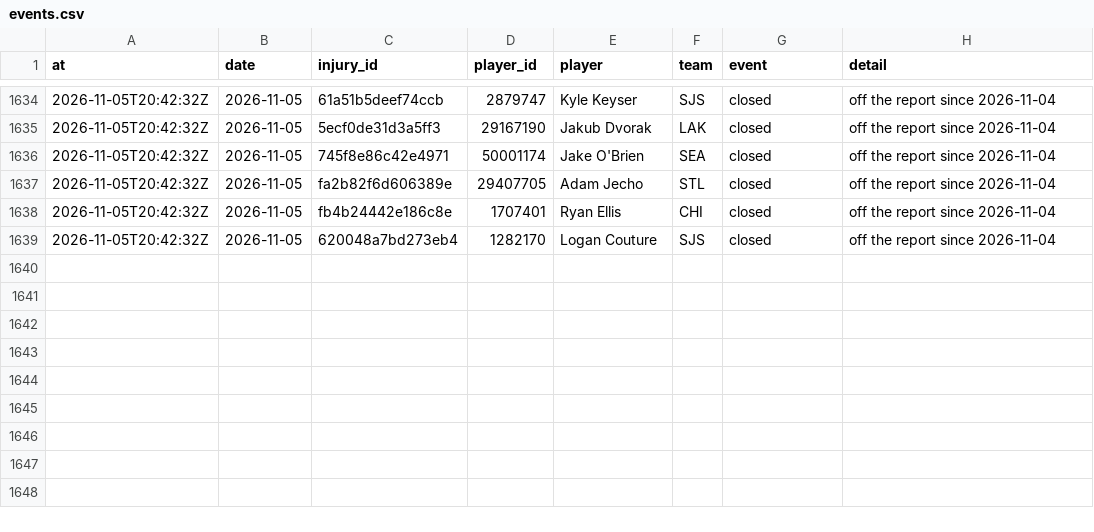
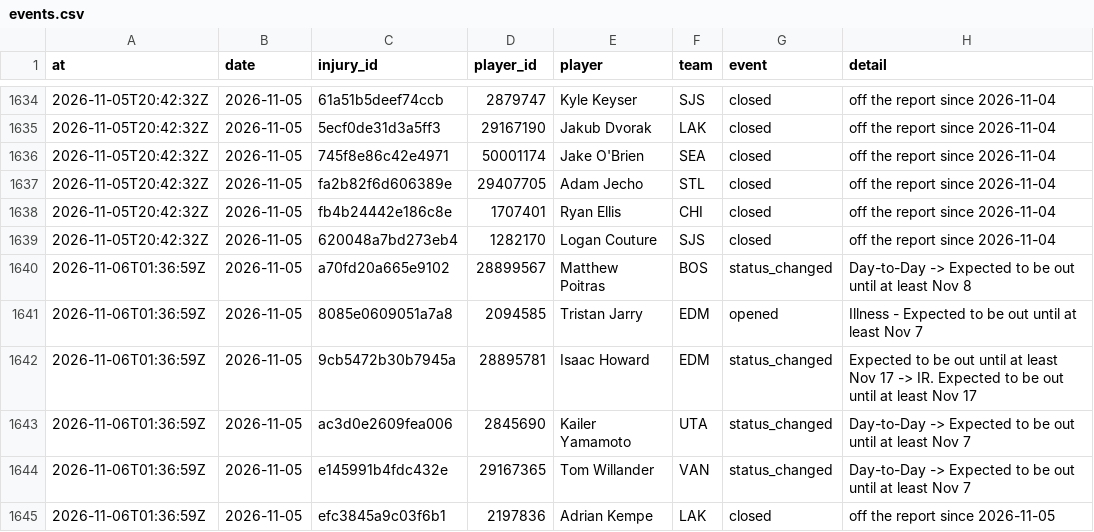
Before and after one commit to ajpayzant/NHL-Injury-Tool, a CSV file: data/events.csv, drawn as a sheet; only a part is shown, gaps mark what is left out; the diff names each change by its address in the sheet, - before the commit and + after, or states it on an @@ line.

```diff
--- a/data/events.csv
+++ b/data/events.csv
+row 1640: 2026-11-06T01:36:59Z | 2026-11-05 | a70fd20a665e9102 | 28899567 | Matthew Poitras | BOS | status_changed | Day-to-Day -> Expected to be out until at least Nov 8
+row 1641: 2026-11-06T01:36:59Z | 2026-11-05 | 8085e0609051a7a8 | 2094585 | Tristan Jarry | EDM | opened | Illness - Expected to be out until at least Nov 7
+row 1642: 2026-11-06T01:36:59Z | 2026-11-05 | 9cb5472b30b7945a | 28895781 | Isaac Howard | EDM | status_changed | Expected to be out until at least Nov 17 -> IR. Expected to be out until at least Nov 17
+row 1643: 2026-11-06T01:36:59Z | 2026-11-05 | ac3d0e2609fea006 | 2845690 | Kailer Yamamoto | UTA | status_changed | Day-to-Day -> Expected to be out until at least Nov 7
+row 1644: 2026-11-06T01:36:59Z | 2026-11-05 | e145991b4fdc432e | 29167365 | Tom Willander | VAN | status_changed | Day-to-Day -> Expected to be out until at least Nov 7
+row 1645: 2026-11-06T01:36:59Z | 2026-11-05 | efc3845a9c03f6b1 | 2197836 | Adrian Kempe | LAK | closed | off the report since 2026-11-05
```
Also changed, not shown: data/injuries.csv, data/nhl/games.csv, 4 other files.
